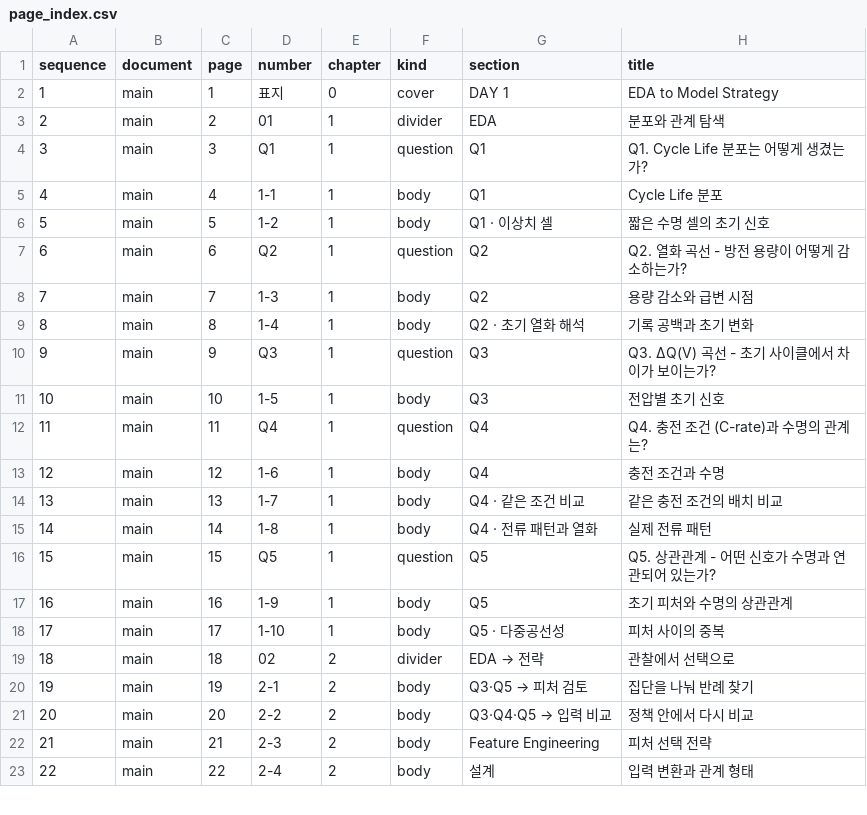
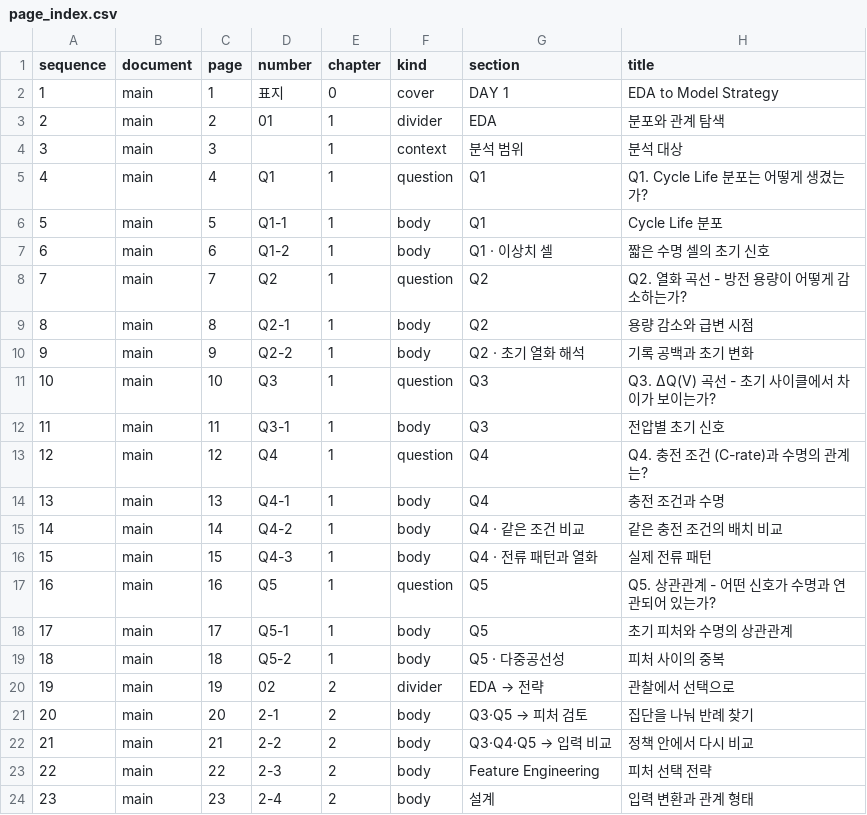
Before and after one commit to overdozya/skala_data_miniproject, a CSV file: results/final/page_index.csv, drawn as a sheet; only a part is shown; addresses are those after the commit; the diff covers the shown part only; the diff names each change by its address in the sheet, - before the commit and + after, or states it on an @@ line.

```diff
--- a/results/final/page_index.csv
+++ b/results/final/page_index.csv
+row 4: 3 | main | 3 |  | 1 | context | 분석 범위 | 분석 대상
@@ column A (sequence) renumbered between rows 5 and 32 @@
-C5 (page): 3
+C5 (page): 4
-C6 (page): 4
+C6 (page): 5
-D6 (number): 1-1
+D6 (number): Q1-1
-C7 (page): 5
+C7 (page): 6
-D7 (number): 1-2
+D7 (number): Q1-2
-C8 (page): 6
+C8 (page): 7
-C9 (page): 7
+C9 (page): 8
-D9 (number): 1-3
+D9 (number): Q2-1
-C10 (page): 8
+C10 (page): 9
-D10 (number): 1-4
+D10 (number): Q2-2
-C11 (page): 9
+C11 (page): 10
-C12 (page): 10
+C12 (page): 11
-D12 (number): 1-5
+D12 (number): Q3-1
-C13 (page): 11
+C13 (page): 12
-C14 (page): 12
+C14 (page): 13
-D14 (number): 1-6
+D14 (number): Q4-1
-C15 (page): 13
+C15 (page): 14
-D15 (number): 1-7
+D15 (number): Q4-2
-C16 (page): 14
+C16 (page): 15
-D16 (number): 1-8
+D16 (number): Q4-3
-C17 (page): 15
+C17 (page): 16
-C18 (page): 16
+C18 (page): 17
-D18 (number): 1-9
+D18 (number): Q5-1
-C19 (page): 17
+C19 (page): 18
-D19 (number): 1-10
+D19 (number): Q5-2
-C20 (page): 18
+C20 (page): 19
-C21 (page): 19
+C21 (page): 20
-C22 (page): 20
+C22 (page): 21
-C23 (page): 21
+C23 (page): 22
-C24 (page): 22
+C24 (page): 23
```
Also changed, not shown: 5 removed rows and 8 edited cells elsewhere in this file, results/final/coverage.csv, results/final/review_checklist.csv, 7 other files.
